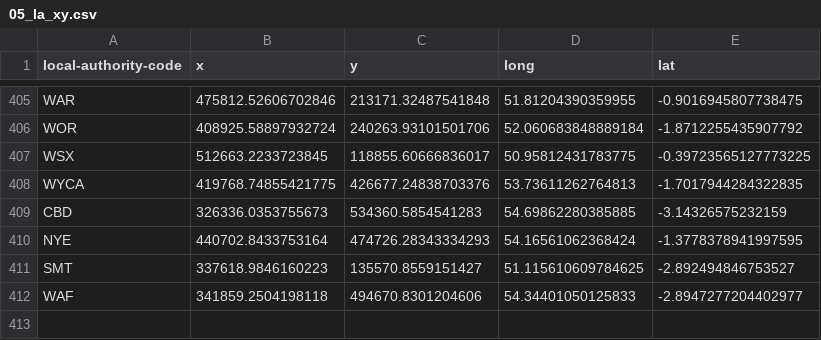
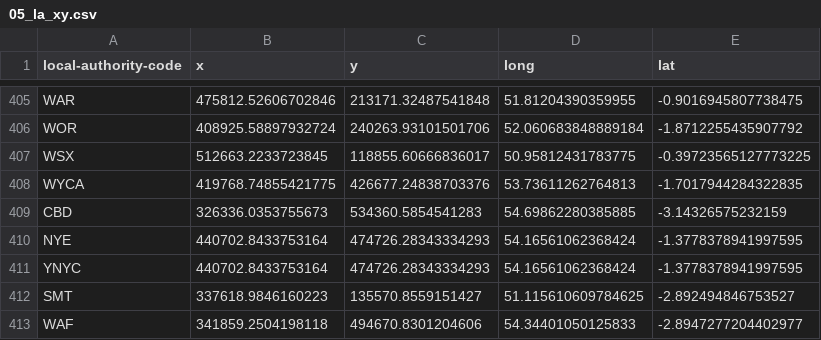
Before and after one commit to mysociety/uk_local_authority_names_and_codes, a CSV file: data/source/lookups/05_la_xy.csv, drawn as a sheet; only a part is shown, gaps mark what is left out; the diff names each change by its address in the sheet, - before the commit and + after, or states it on an @@ line.

```diff
--- a/data/source/lookups/05_la_xy.csv
+++ b/data/source/lookups/05_la_xy.csv
+row 411: YNYC | 440702.8433753164 | 474726.28343334293 | 54.16561062368424 | -1.3778378941997595
```
Also changed, not shown: data/source/lookups/04_la_area_pop.csv.
